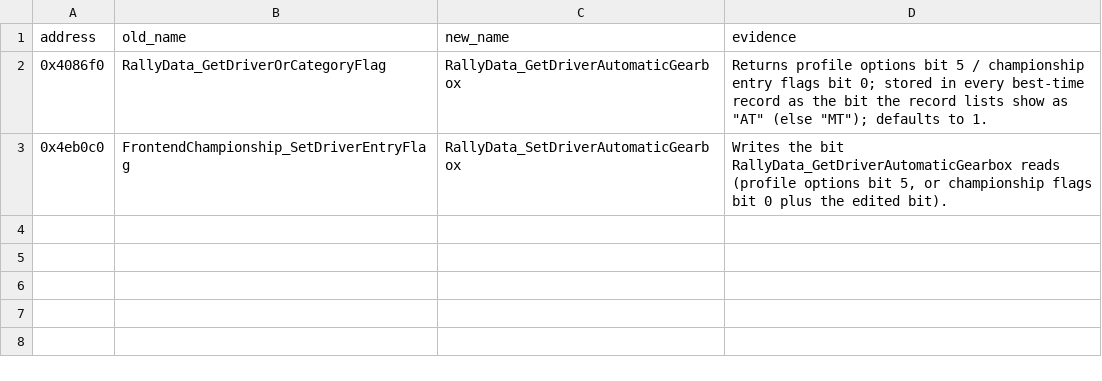
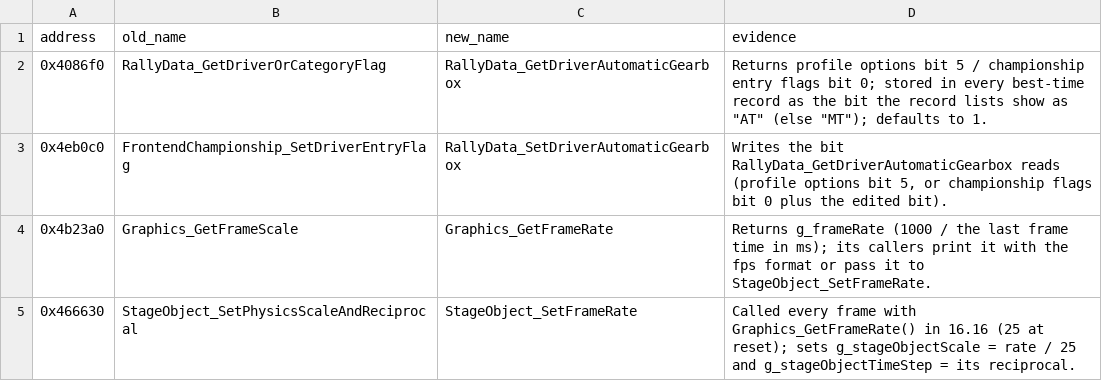
Before and after one commit to pablocpas/CMR2Decomp, a TSV file: scripts/renames/017-functions.tsv, drawn as a sheet.

```diff
--- a/scripts/renames/017-functions.tsv
+++ b/scripts/renames/017-functions.tsv
@@ -3 +3,3 @@ address	old_name	new_name	evidence
 0x4eb0c0	FrontendChampionship_SetDriverEntryFlag	RallyData_SetDriverAutomaticGearbox	Writes the bit RallyData_GetDriverAutomaticGearbox reads (profile options bit 5, or championship flags bit 0 plus the edited bit).
+0x4b23a0	Graphics_GetFrameScale	Graphics_GetFrameRate	Returns g_frameRate (1000 / the last frame time in ms); its callers print it with the fps format or pass it to StageObject_SetFrameRate.
+0x466630	StageObject_SetPhysicsScaleAndReciprocal	StageObject_SetFrameRate	Called every frame with Graphics_GetFrameRate() in 16.16 (25 at reset); sets g_stageObjectScale = rate / 25 and g_stageObjectTimeStep = its reciprocal.
```
Also changed, not shown: scripts/functions.tsv, scripts/renames/010-globals.tsv, 10 other files.
